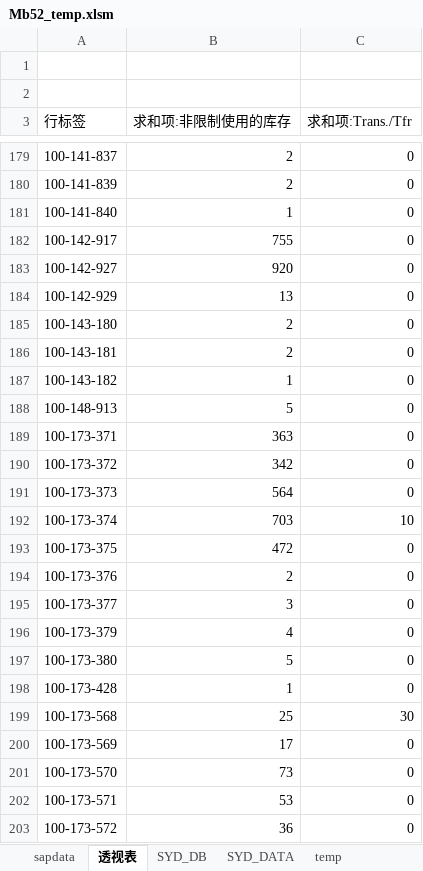
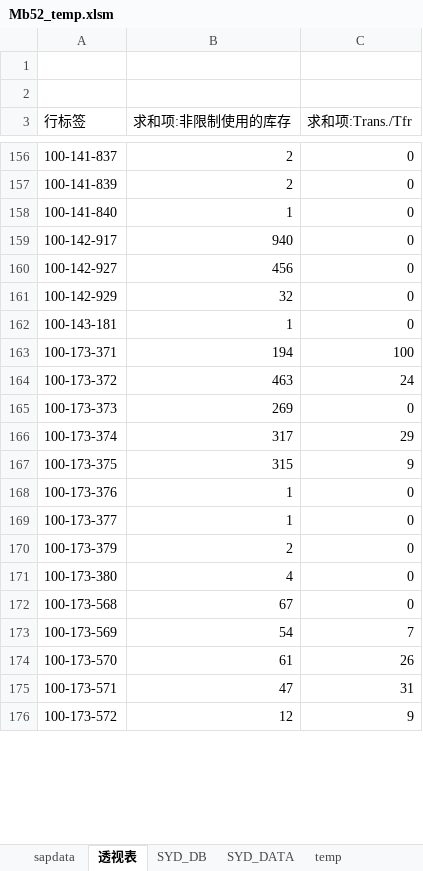
Before and after one commit to jackyghl/SAP_RPA_20190822, an Excel workbook: MB52/Mb52_temp.xlsm, sheet 透视表, drawn as a sheet; only a part is shown, gaps mark what is left out; values as stored, in another font and other column widths than the file's, no borders; removed rows and columns are numbered as before the commit, all else as after; the diff covers the shown part only; the diff names each change by its address in the sheet, - before the commit and + after, or states it on an @@ line.

```diff
--- a/MB52/Mb52_temp.xlsm (sheet 透视表)
+++ b/MB52/Mb52_temp.xlsm (sheet 透视表)
-B159 (求和项:非限制使用的库存): 755
+B159 (求和项:非限制使用的库存): 940
-B160 (求和项:非限制使用的库存): 920
+B160 (求和项:非限制使用的库存): 456
-B161 (求和项:非限制使用的库存): 13
+B161 (求和项:非限制使用的库存): 32
-row 185: 100-143-180 | 2 | 0
-B162 (求和项:非限制使用的库存): 2
+B162 (求和项:非限制使用的库存): 1
-row 187: 100-143-182 | 1 | 0
-row 188: 100-148-913 | 5 | 0
-B163 (求和项:非限制使用的库存): 363
+B163 (求和项:非限制使用的库存): 194
-C163 (求和项:Trans./Tfr): 0
+C163 (求和项:Trans./Tfr): 100
-B164 (求和项:非限制使用的库存): 342
+B164 (求和项:非限制使用的库存): 463
-C164 (求和项:Trans./Tfr): 0
+C164 (求和项:Trans./Tfr): 24
-B165 (求和项:非限制使用的库存): 564
+B165 (求和项:非限制使用的库存): 269
-B166 (求和项:非限制使用的库存): 703
+B166 (求和项:非限制使用的库存): 317
-C166 (求和项:Trans./Tfr): 10
+C166 (求和项:Trans./Tfr): 29
-B167 (求和项:非限制使用的库存): 472
+B167 (求和项:非限制使用的库存): 315
-C167 (求和项:Trans./Tfr): 0
+C167 (求和项:Trans./Tfr): 9
-B168 (求和项:非限制使用的库存): 2
+B168 (求和项:非限制使用的库存): 1
-B169 (求和项:非限制使用的库存): 3
+B169 (求和项:非限制使用的库存): 1
-B170 (求和项:非限制使用的库存): 4
+B170 (求和项:非限制使用的库存): 2
-B171 (求和项:非限制使用的库存): 5
+B171 (求和项:非限制使用的库存): 4
-row 198: 100-173-428 | 1 | 0
-B172 (求和项:非限制使用的库存): 25
+B172 (求和项:非限制使用的库存): 67
-C172 (求和项:Trans./Tfr): 30
+C172 (求和项:Trans./Tfr): 0
-B173 (求和项:非限制使用的库存): 17
+B173 (求和项:非限制使用的库存): 54
-C173 (求和项:Trans./Tfr): 0
+C173 (求和项:Trans./Tfr): 7
-B174 (求和项:非限制使用的库存): 73
+B174 (求和项:非限制使用的库存): 61
-C174 (求和项:Trans./Tfr): 0
+C174 (求和项:Trans./Tfr): 26
-B175 (求和项:非限制使用的库存): 53
+B175 (求和项:非限制使用的库存): 47
-C175 (求和项:Trans./Tfr): 0
+C175 (求和项:Trans./Tfr): 31
-B176 (求和项:非限制使用的库存): 36
+B176 (求和项:非限制使用的库存): 12
-C176 (求和项:Trans./Tfr): 0
+C176 (求和项:Trans./Tfr): 9
```
Also changed, not shown: 66 added rows, 74 removed rows and 357 edited cells elsewhere in this sheet, sheet sapdata, sheet SYD_DATA, sheet SYD_DB, formulas that keep their value, MB52/MB52_List.xlsx, MB52/低压&大金变频器SYD在库台数.xlsx, 25 other files.
